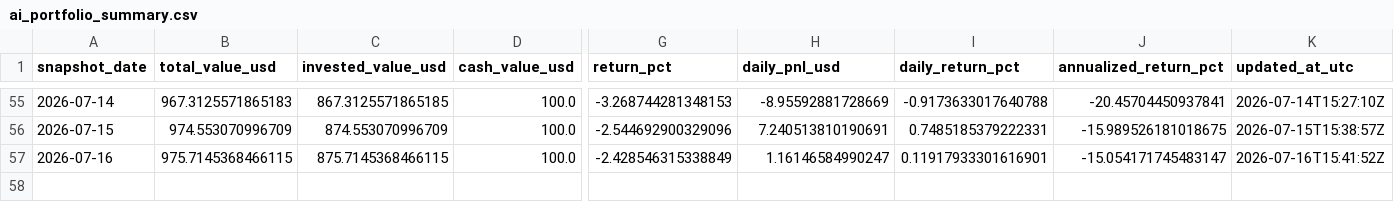
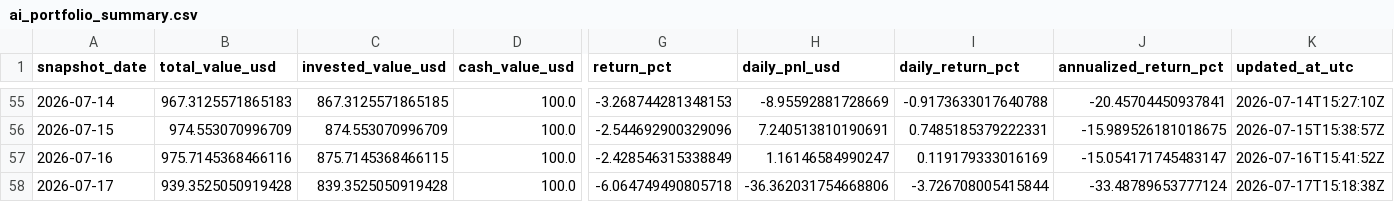
Before and after one commit to linjiw/quant-learn, a CSV file: data/portfolio/ai_portfolio_summary.csv, drawn as a sheet; only a part is shown, gaps mark what is left out; rows hold the shown columns only; the diff names each change by its address in the sheet, - before the commit and + after, or states it on an @@ line.

```diff
--- a/data/portfolio/ai_portfolio_summary.csv
+++ b/data/portfolio/ai_portfolio_summary.csv
-B57 (total_value_usd): 975.7145368466115
+B57 (total_value_usd): 975.7145368466116
-I57 (daily_return_pct): 0.11917933301616901
+I57 (daily_return_pct): 0.119179333016169
+row 58: 2026-07-17 | 939.3525050919428 | 839.3525050919428 | 100.0 | -6.064749490805718 | -36.362031754668806 | -3.726708005415844 | -33.48789653777124 | 2026-07-17T15:18:38Z
```
Also changed, not shown: data/portfolio/ai_portfolio_snapshots.csv.
